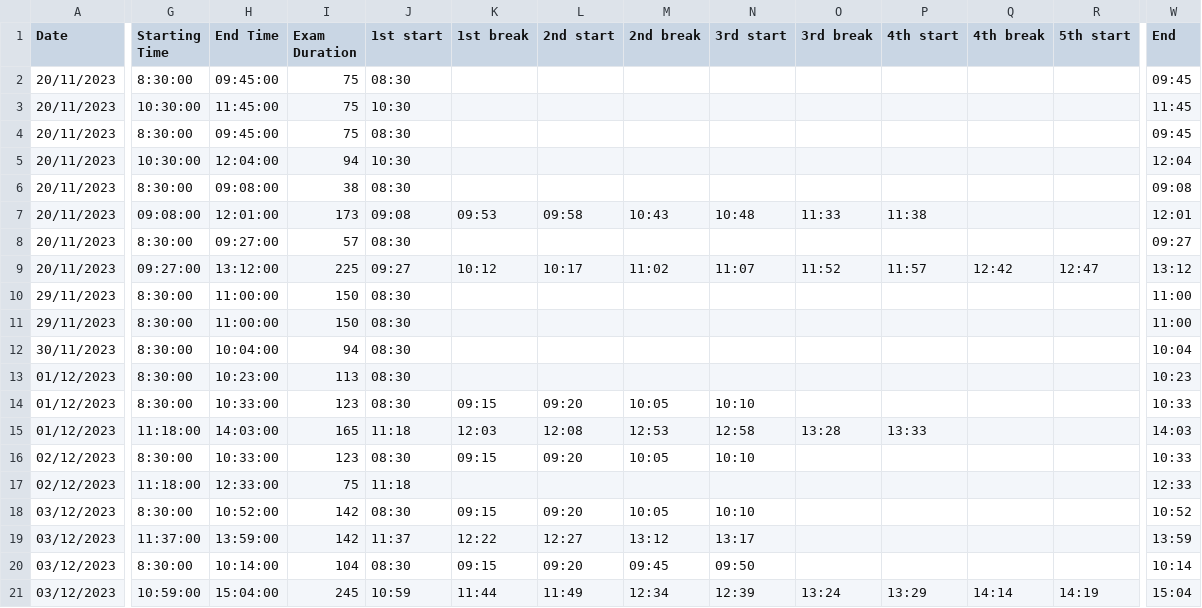
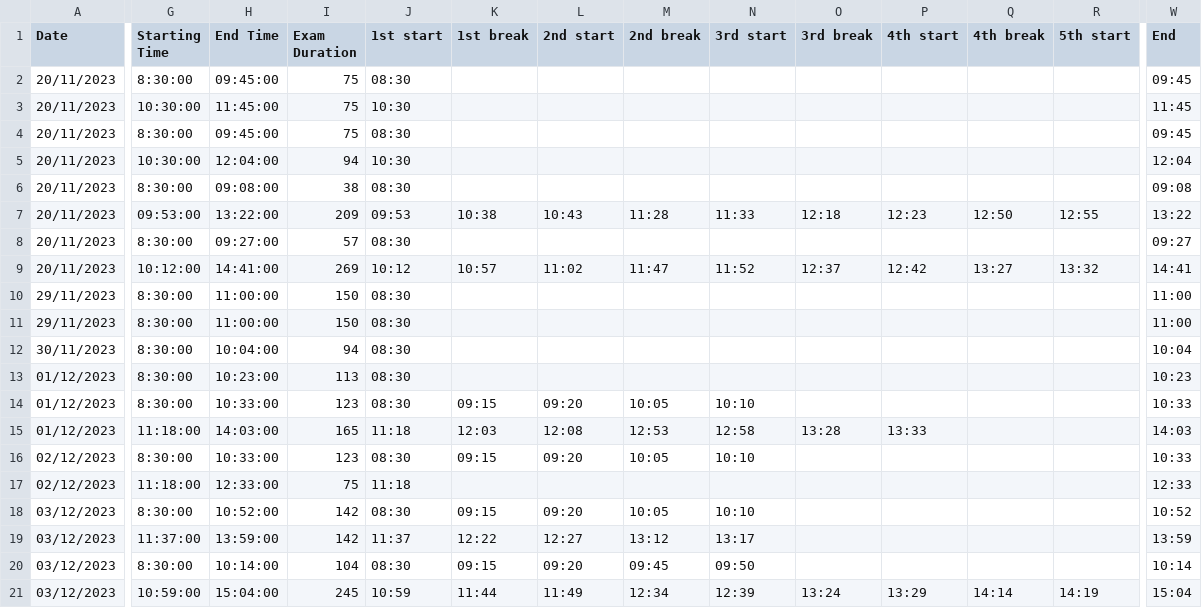
Before and after one commit to tomkwok0415/ExamScheduler, a CSV file: Timeslot/Output/timeslot.csv, drawn as a sheet; only a part is shown, gaps mark what is left out; the diff covers the shown part only; the diff names each change by its address in the sheet, - before the commit and + after, or states it on an @@ line.

Commit message:
update VA exam part

```diff
--- a/Timeslot/Output/timeslot.csv
+++ b/Timeslot/Output/timeslot.csv
-G7 (Starting Time): 09:08:00
+G7 (Starting Time): 09:53:00
-H7 (End Time): 12:01:00
+H7 (End Time): 13:22:00
-I7 (Exam Duration): 173
+I7 (Exam Duration): 209
-J7 (1st start): 09:08
+J7 (1st start): 09:53
-K7 (1st break): 09:53
+K7 (1st break): 10:38
-L7 (2nd start): 09:58
+L7 (2nd start): 10:43
-M7 (2nd break): 10:43
+M7 (2nd break): 11:28
-N7 (3rd start): 10:48
+N7 (3rd start): 11:33
-O7 (3rd break): 11:33
+O7 (3rd break): 12:18
-P7 (4th start): 11:38
+P7 (4th start): 12:23
-Q7 (4th break): (empty)
+Q7 (4th break): 12:50
-R7 (5th start): (empty)
+R7 (5th start): 12:55
-W7 (End): 12:01
+W7 (End): 13:22
-G9 (Starting Time): 09:27:00
+G9 (Starting Time): 10:12:00
-H9 (End Time): 13:12:00
+H9 (End Time): 14:41:00
-I9 (Exam Duration): 225
+I9 (Exam Duration): 269
-J9 (1st start): 09:27
+J9 (1st start): 10:12
-K9 (1st break): 10:12
+K9 (1st break): 10:57
-L9 (2nd start): 10:17
+L9 (2nd start): 11:02
-M9 (2nd break): 11:02
+M9 (2nd break): 11:47
-N9 (3rd start): 11:07
+N9 (3rd start): 11:52
-O9 (3rd break): 11:52
+O9 (3rd break): 12:37
-P9 (4th start): 11:57
+P9 (4th start): 12:42
-Q9 (4th break): 12:42
+Q9 (4th break): 13:27
-R9 (5th start): 12:47
+R9 (5th start): 13:32
-W9 (End): 13:12
+W9 (End): 14:41
```
Also changed, not shown: 8 edited cells elsewhere in this file, 5 other files.
